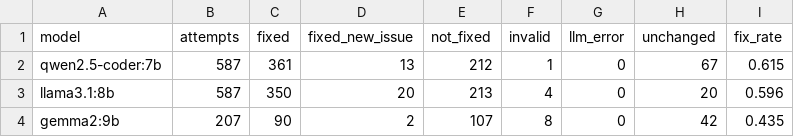
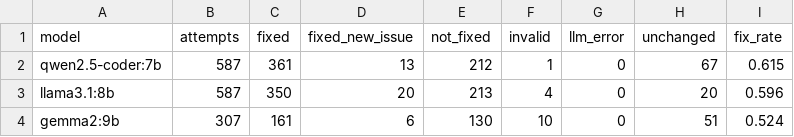
Before and after one commit to AyushVardhanOG/airline-a11y-audit, a CSV file: data/results/charts/repair_fix_rate_per_model.csv, drawn as a sheet.

```diff
--- a/data/results/charts/repair_fix_rate_per_model.csv
+++ b/data/results/charts/repair_fix_rate_per_model.csv
@@ -3,2 +3,2 @@ qwen2.5-coder:7b,587,361,13,212,1,0,67,0.615
 llama3.1:8b,587,350,20,213,4,0,20,0.596
-gemma2:9b,207,90,2,107,8,0,42,0.435
+gemma2:9b,307,161,6,130,10,0,51,0.524
```
Also changed, not shown: data/results/charts/repair_fix_rate_per_rule_model.csv, 8 other files.
